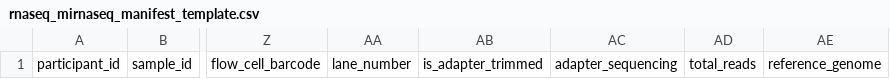
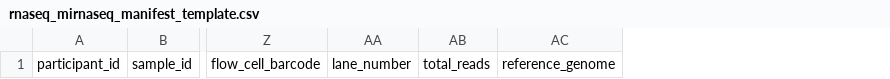
Before and after one commit to childrens-bti/manifest-template, a CSV file: manifest_templates/rnaseq_mirnaseq_manifest_template.csv, drawn as a sheet; only a part is shown, gaps mark what is left out; the diff names each change by its address in the sheet, - before the commit and + after, or states it on an @@ line.

```diff
--- a/manifest_templates/rnaseq_mirnaseq_manifest_template.csv
+++ b/manifest_templates/rnaseq_mirnaseq_manifest_template.csv
-column AB, row 1: is_adapter_trimmed
-column AC, row 1: adapter_sequencing
```
Also changed, not shown: manifest_templates/wgs_wxs_panel_manifest_template.csv.
